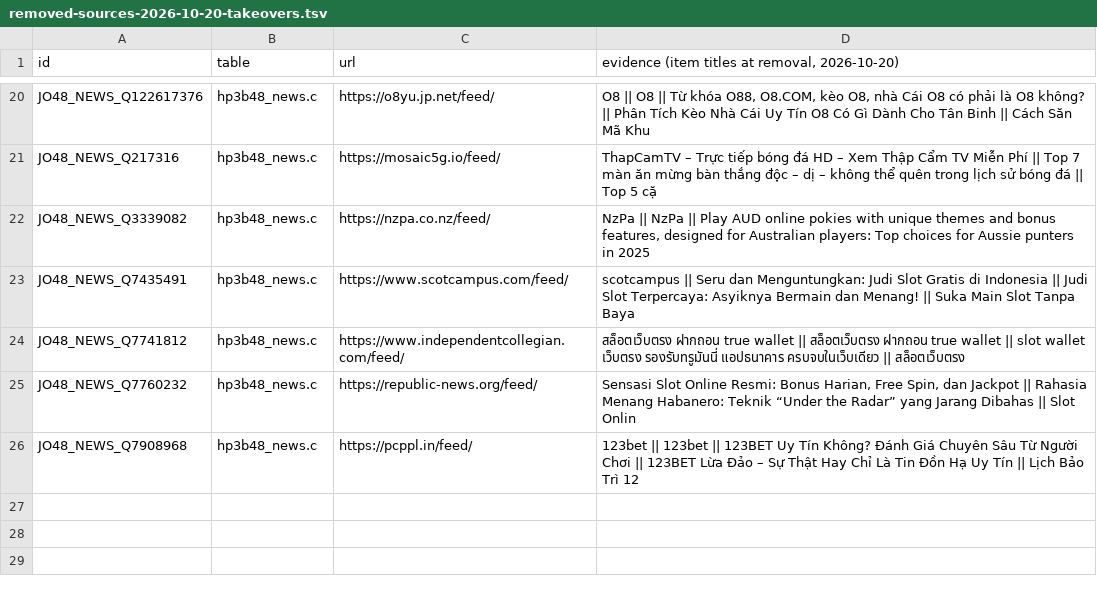
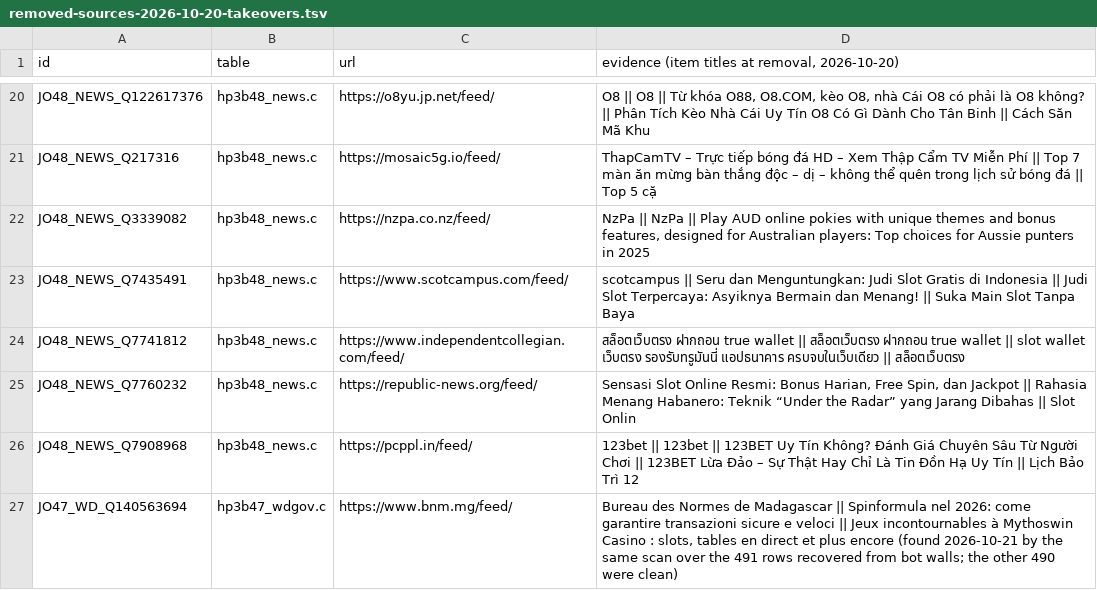
Before and after one commit to rayanchl/JapanOSINT, a TSV file: docs/removed-sources-2026-10-20-takeovers.tsv, drawn as a sheet; only a part is shown, gaps mark what is left out; the diff names each change by its address in the sheet, - before the commit and + after, or states it on an @@ line.

```diff
--- a/docs/removed-sources-2026-10-20-takeovers.tsv
+++ b/docs/removed-sources-2026-10-20-takeovers.tsv
+row 27: JO47_WD_Q140563694 | hp3b47_wdgov.c | https://www.bnm.mg/feed/ | Bureau des Normes de Madagascar || Spinformula nel 2026: come garantire transazioni sicure e veloci || Jeux incontournables à Mythoswin Casino : slots, tables en direct et plus encore (found 2026-10-21 by the same scan over the 491 rows recovered from bot walls; the other 490 were clean)
```
Also changed, not shown: 11 other files.
